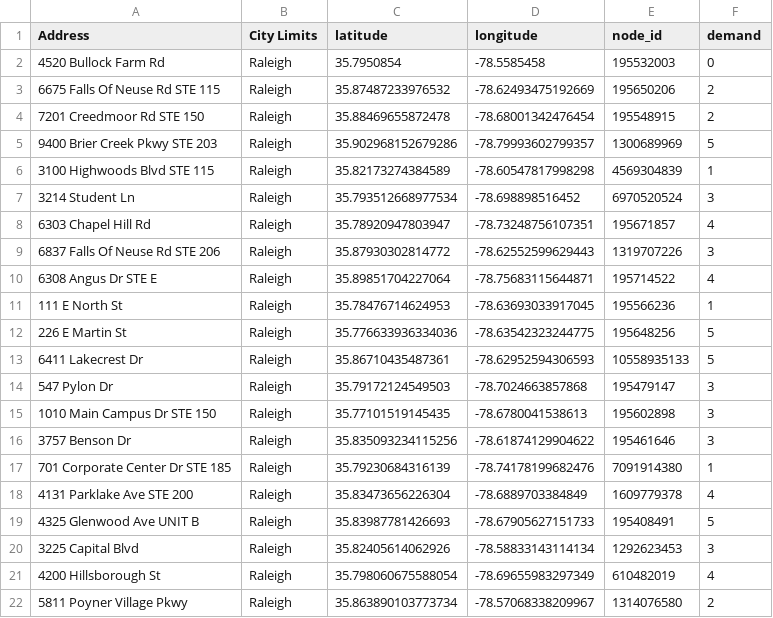
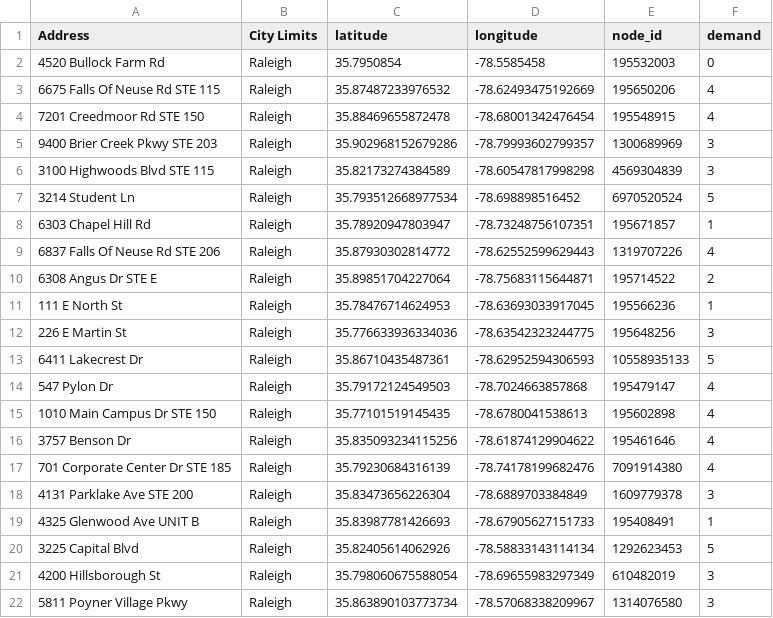
Before and after one commit to grant-jones1/raleigh-delivery-optimizer, a CSV file: data/sample_stops.csv, drawn as a sheet.

```diff
--- a/data/sample_stops.csv
+++ b/data/sample_stops.csv
@@ -2,21 +2,21 @@ Address,City Limits,latitude,longitude,node_id,demand
 4520 Bullock Farm Rd,Raleigh,35.7950854,-78.5585458,195532003,0
-6675 Falls Of Neuse Rd STE 115,Raleigh,35.87487233976532,-78.62493475192669,195650206,2
-7201 Creedmoor Rd STE 150,Raleigh,35.88469655872478,-78.68001342476454,195548915,2
-9400 Brier Creek Pkwy STE 203,Raleigh,35.902968152679286,-78.79993602799357,1300689969,5
-3100 Highwoods Blvd STE 115,Raleigh,35.82173274384589,-78.60547817998298,4569304839,1
-3214 Student Ln,Raleigh,35.793512668977534,-78.698898516452,6970520524,3
-6303 Chapel Hill Rd,Raleigh,35.78920947803947,-78.73248756107351,195671857,4
-6837 Falls Of Neuse Rd STE 206,Raleigh,35.87930302814772,-78.62552599629443,1319707226,3
-6308 Angus Dr STE E,Raleigh,35.89851704227064,-78.75683115644871,195714522,4
+6675 Falls Of Neuse Rd STE 115,Raleigh,35.87487233976532,-78.62493475192669,195650206,4
+7201 Creedmoor Rd STE 150,Raleigh,35.88469655872478,-78.68001342476454,195548915,4
+9400 Brier Creek Pkwy STE 203,Raleigh,35.902968152679286,-78.79993602799357,1300689969,3
+3100 Highwoods Blvd STE 115,Raleigh,35.82173274384589,-78.60547817998298,4569304839,3
+3214 Student Ln,Raleigh,35.793512668977534,-78.698898516452,6970520524,5
+6303 Chapel Hill Rd,Raleigh,35.78920947803947,-78.73248756107351,195671857,1
+6837 Falls Of Neuse Rd STE 206,Raleigh,35.87930302814772,-78.62552599629443,1319707226,4
+6308 Angus Dr STE E,Raleigh,35.89851704227064,-78.75683115644871,195714522,2
 111 E North St,Raleigh,35.78476714624953,-78.63693033917045,195566236,1
-226 E Martin St,Raleigh,35.776633936334036,-78.63542323244775,195648256,5
+226 E Martin St,Raleigh,35.776633936334036,-78.63542323244775,195648256,3
 6411 Lakecrest Dr,Raleigh,35.86710435487361,-78.62952594306593,10558935133,5
-547 Pylon Dr,Raleigh,35.79172124549503,-78.7024663857868,195479147,3
-1010 Main Campus Dr STE 150,Raleigh,35.77101519145435,-78.6780041538613,195602898,3
-3757 Benson Dr,Raleigh,35.835093234115256,-78.61874129904622,195461646,3
-701 Corporate Center Dr STE 185,Raleigh,35.79230684316139,-78.74178199682476,7091914380,1
-4131 Parklake Ave STE 200,Raleigh,35.83473656226304,-78.6889703384849,1609779378,4
-4325 Glenwood Ave UNIT B,Raleigh,35.83987781426693,-78.67905627151733,195408491,5
-3225 Capital Blvd,Raleigh,35.82405614062926,-78.58833143114134,1292623453,3
-4200 Hillsborough St,Raleigh,35.798060675588054,-78.69655983297349,610482019,4
-5811 Poyner Village Pkwy,Raleigh,35.863890103773734,-78.57068338209967,1314076580,2
+547 Pylon Dr,Raleigh,35.79172124549503,-78.7024663857868,195479147,4
+1010 Main Campus Dr STE 150,Raleigh,35.77101519145435,-78.6780041538613,195602898,4
+3757 Benson Dr,Raleigh,35.835093234115256,-78.61874129904622,195461646,4
+701 Corporate Center Dr STE 185,Raleigh,35.79230684316139,-78.74178199682476,7091914380,4
+4131 Parklake Ave STE 200,Raleigh,35.83473656226304,-78.6889703384849,1609779378,3
+4325 Glenwood Ave UNIT B,Raleigh,35.83987781426693,-78.67905627151733,195408491,1
+3225 Capital Blvd,Raleigh,35.82405614062926,-78.58833143114134,1292623453,5
+4200 Hillsborough St,Raleigh,35.798060675588054,-78.69655983297349,610482019,3
+5811 Poyner Village Pkwy,Raleigh,35.863890103773734,-78.57068338209967,1314076580,3
```
Also changed, not shown: data/solution_routes.csv, 1 other file.
